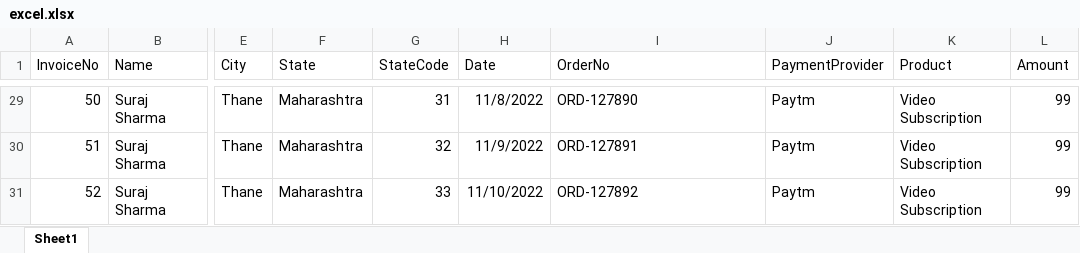
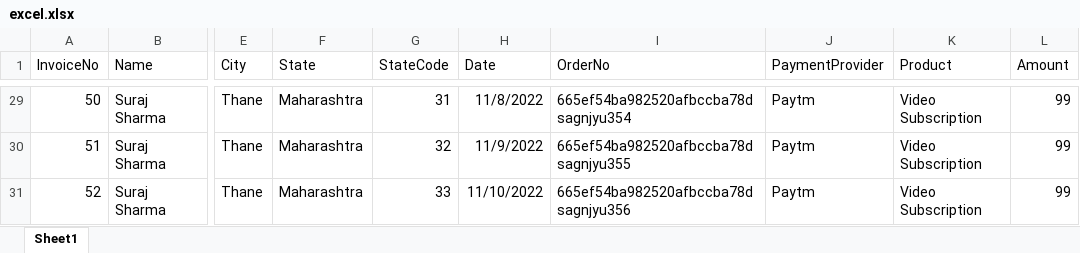
Before and after one commit to kumarabhiyadav/invoice_script, an Excel workbook: excel.xlsx, sheet Sheet1, drawn as a sheet; only a part is shown, gaps mark what is left out; values as stored, in another font and other column widths than the file's, no borders; the diff covers the shown part only; the diff names each change by its address in the sheet, - before the commit and + after, or states it on an @@ line.

```diff
--- a/excel.xlsx (sheet Sheet1)
+++ b/excel.xlsx (sheet Sheet1)
-I29 (OrderNo): ORD-127890
+I29 (OrderNo): 665ef54ba982520afbccba78dsagnjyu354
-I30 (OrderNo): ORD-127891
+I30 (OrderNo): 665ef54ba982520afbccba78dsagnjyu355
-I31 (OrderNo): ORD-127892
+I31 (OrderNo): 665ef54ba982520afbccba78dsagnjyu356
```
Also changed, not shown: 27 edited cells elsewhere in this sheet, 5 other files.
